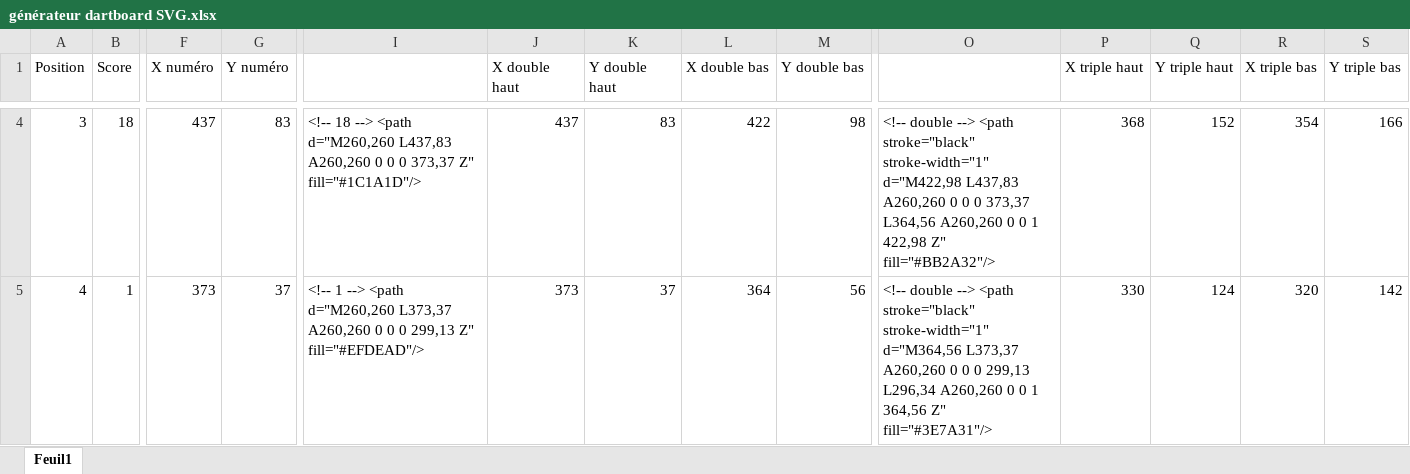
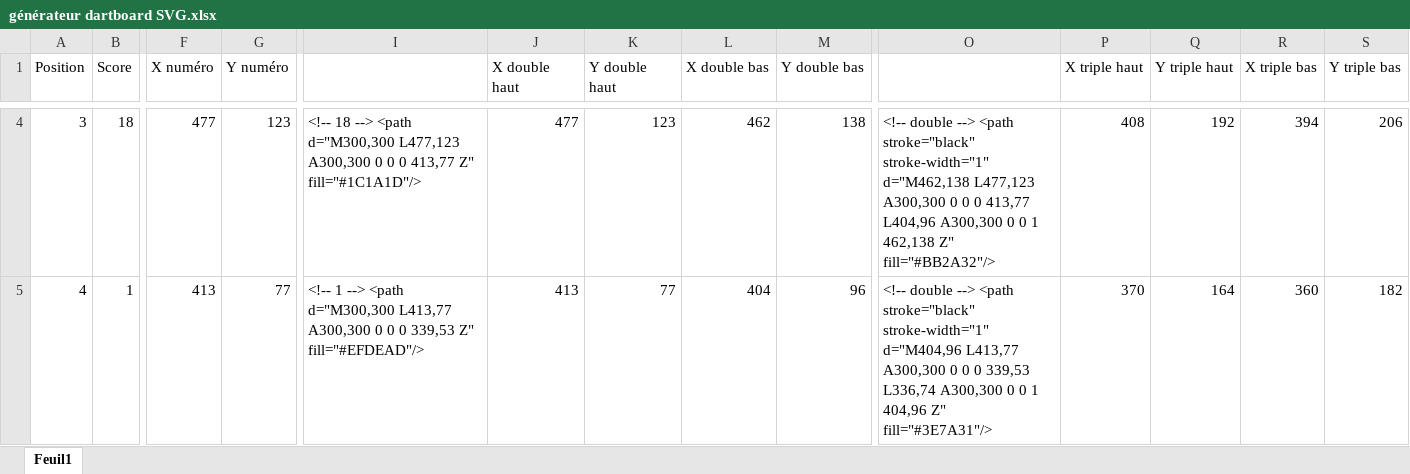
Before and after one commit to Kant109/Denis, an Excel workbook: src/tools/générateur dartboard SVG.xlsx, sheet Feuil1, drawn as a sheet; only a part is shown, gaps mark what is left out; values as stored, in another font and other column widths than the file's, no borders; the diff covers the shown part only; the diff names each change by its address in the sheet, - before the commit and + after, or states it on an @@ line.

```diff
--- a/src/tools/générateur dartboard SVG.xlsx (sheet Feuil1)
+++ b/src/tools/générateur dartboard SVG.xlsx (sheet Feuil1)
-F4 (X numéro): 437
+F4 (X numéro): 477
-G4 (Y numéro): 83
+G4 (Y numéro): 123
-I4: …--> <path d="M260,260 L437,83 A260,260 0 0 0 373,37 Z" fill="#1C1A1D"/>
+I4: …--> <path d="M300,300 L477,123 A300,300 0 0 0 413,77 Z" fill="#1C1A1D"/>
-J4 (X double haut): 437
+J4 (X double haut): 477
-K4 (Y double haut): 83
+K4 (Y double haut): 123
-L4 (X double bas): 422
+L4 (X double bas): 462
-M4 (Y double bas): 98
+M4 (Y double bas): 138
-O4: …stroke="black" stroke-width="1" d="M422,98 L437,83 A260,260 0 0 0 373,37 L364,56 A260,260 0 0 1 422,98 Z" fill="#BB2A32"/>
+O4: …stroke="black" stroke-width="1" d="M462,138 L477,123 A300,300 0 0 0 413,77 L404,96 A300,300 0 0 1 462,138 Z" fill="#BB2A32"/>
-P4 (X triple haut): 368
+P4 (X triple haut): 408
-Q4 (Y triple haut): 152
+Q4 (Y triple haut): 192
-R4 (X triple bas): 354
+R4 (X triple bas): 394
-S4 (Y triple bas): 166
+S4 (Y triple bas): 206
-F5 (X numéro): 373
+F5 (X numéro): 413
-G5 (Y numéro): 37
+G5 (Y numéro): 77
-I5: …--> <path d="M260,260 L373,37 A260,260 0 0 0 299,13 Z" fill="#EFDEAD"/>
+I5: …--> <path d="M300,300 L413,77 A300,300 0 0 0 339,53 Z" fill="#EFDEAD"/>
-J5 (X double haut): 373
+J5 (X double haut): 413
-K5 (Y double haut): 37
+K5 (Y double haut): 77
-L5 (X double bas): 364
+L5 (X double bas): 404
-M5 (Y double bas): 56
+M5 (Y double bas): 96
-O5: …stroke="black" stroke-width="1" d="M364,56 L373,37 A260,260 0 0 0 299,13 L296,34 A260,260 0 0 1 364,56 Z" fill="#3E7A31"/>
+O5: …stroke="black" stroke-width="1" d="M404,96 L413,77 A300,300 0 0 0 339,53 L336,74 A300,300 0 0 1 404,96 Z" fill="#3E7A31"/>
-P5 (X triple haut): 330
+P5 (X triple haut): 370
-Q5 (Y triple haut): 124
+Q5 (Y triple haut): 164
-R5 (X triple bas): 320
+R5 (X triple bas): 360
-S5 (Y triple bas): 142
+S5 (Y triple bas): 182
```
Also changed, not shown: 1 added row, 1 removed row and 239 edited cells elsewhere in this sheet, 1 other file.
